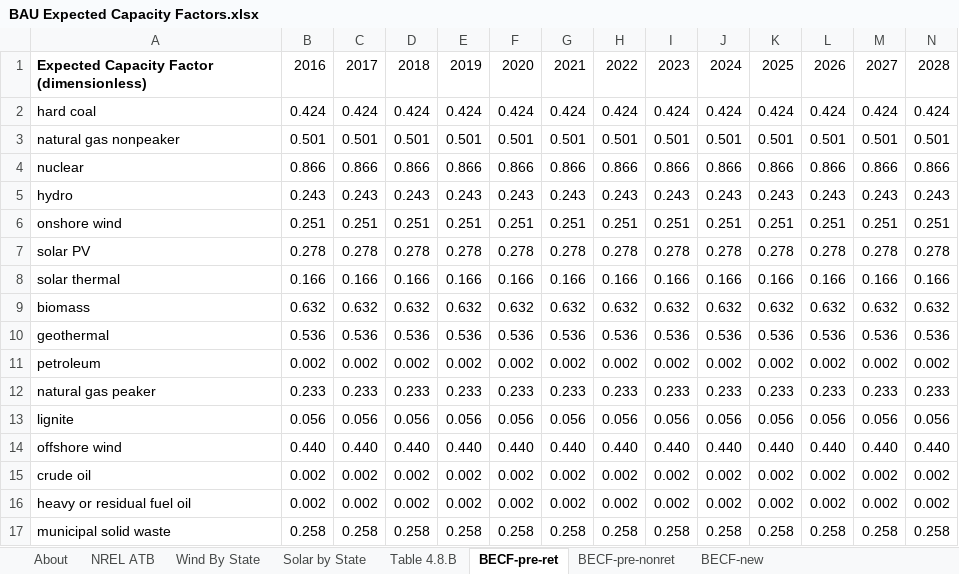
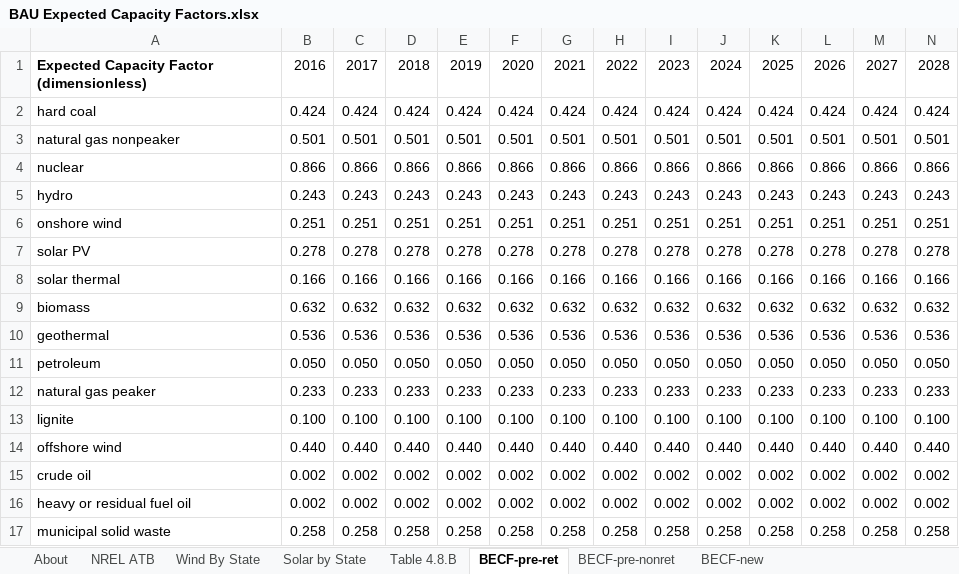
Before and after one commit to EnergyInnovation/eps-nevada, an Excel workbook: InputData/elec/BECF/BAU Expected Capacity Factors.xlsx, sheet BECF-pre-ret, drawn as a sheet; only a part is shown; values as stored, in another font and other column widths than the file's, no borders; removed rows and columns are numbered as before the commit, all else as after; rows hold the shown columns only; the diff names each change by its address in the sheet, - before the commit and + after, or states it on an @@ line.

Commit message:
updated BECF to reduce lev cost of elec

```diff
--- a/InputData/elec/BECF/BAU Expected Capacity Factors.xlsx (sheet BECF-pre-ret)
+++ b/InputData/elec/BECF/BAU Expected Capacity Factors.xlsx (sheet BECF-pre-ret)
-row 11: petroleum | 0.002 | 0.002 | 0.002 | 0.002 | 0.002 | 0.002 | 0.002 | 0.002 | 0.002 | 0.002 | 0.002 | 0.002 | 0.002
+row 11: petroleum | 0.050 | 0.050 | 0.050 | 0.050 | 0.050 | 0.050 | 0.050 | 0.050 | 0.050 | 0.050 | 0.050 | 0.050 | 0.050
-row 13: lignite | 0.056 | 0.056 | 0.056 | 0.056 | 0.056 | 0.056 | 0.056 | 0.056 | 0.056 | 0.056 | 0.056 | 0.056 | 0.056
+row 13: lignite | 0.100 | 0.100 | 0.100 | 0.100 | 0.100 | 0.100 | 0.100 | 0.100 | 0.100 | 0.100 | 0.100 | 0.100 | 0.100
```
Also changed, not shown: sheet BECF-new, sheet NREL ATB, sheet BECF-pre-nonret, sheet Wind By State, sheet Solar by State, sheet About, 2 other files.
